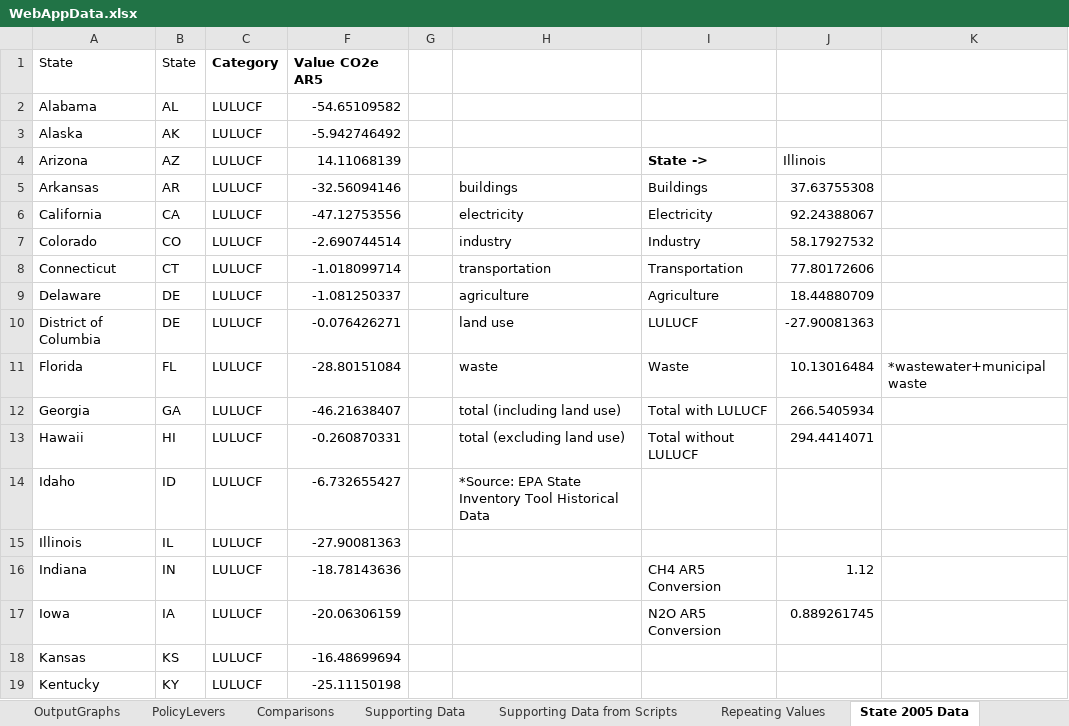
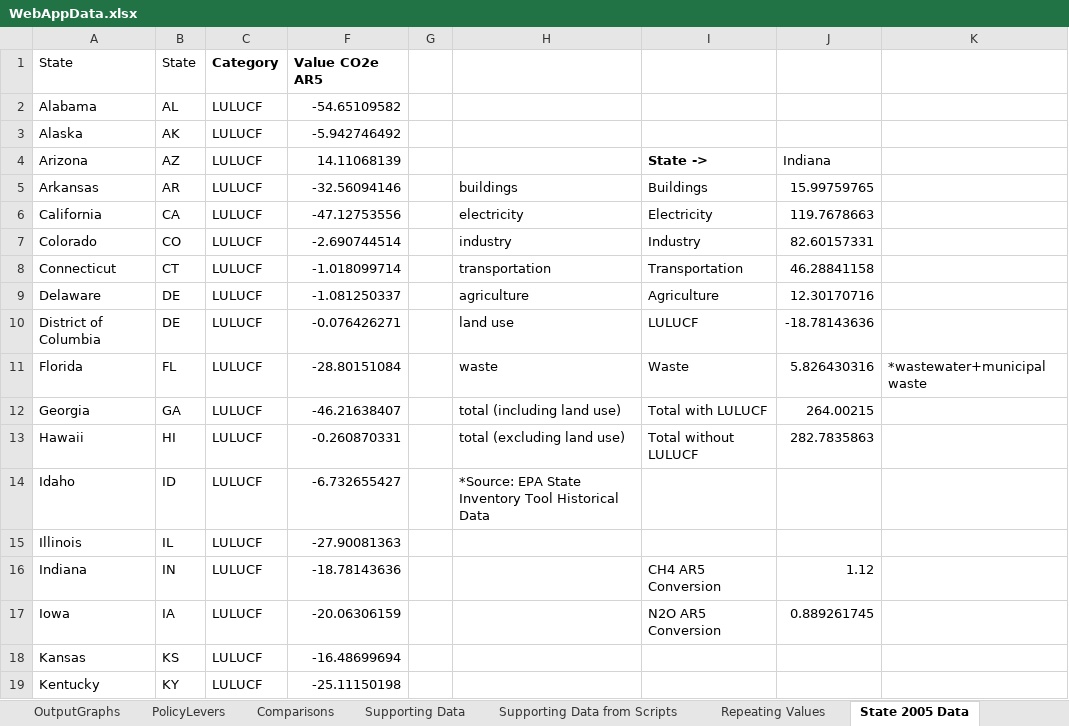
Before and after one commit to EnergyInnovation/eps-indiana, an Excel workbook: WebAppData.xlsx, sheet State 2005 Data, drawn as a sheet; only a part is shown; values as stored, in another font and other column widths than the file's, no borders; the diff names each change by its address in the sheet, - before the commit and + after, or states it on an @@ line.

```diff
--- a/WebAppData.xlsx (sheet State 2005 Data)
+++ b/WebAppData.xlsx (sheet State 2005 Data)
-J4: Illinois
+J4: Indiana
-J5: 37.63755308
+J5: 15.99759765
-J6: 92.24388067
+J6: 119.7678663
-J7: 58.17927532
+J7: 82.60157331
-J8: 77.80172606
+J8: 46.28841158
-J9: 18.44880709
+J9: 12.30170716
-J10: -27.90081363
+J10: -18.78143636
-J11: 10.13016484
+J11: 5.826430316
-J12: 266.5405934
+J12: 264.00215
-J13: 294.4414071
+J13: 282.7835863
```
Also changed, not shown: sheet Supporting Data, sheet PolicyLevers, sheet Target Calculations, sheet Repeating Values, sheet About, formulas that keep their value, 2 other files.
